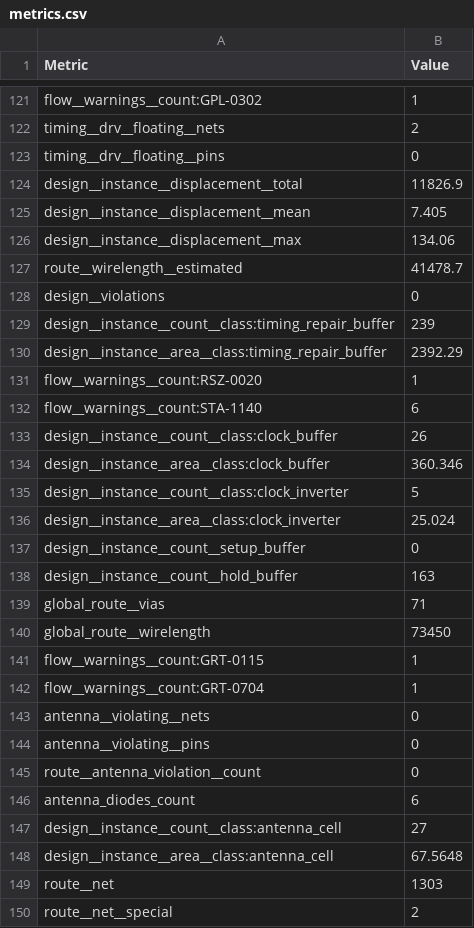
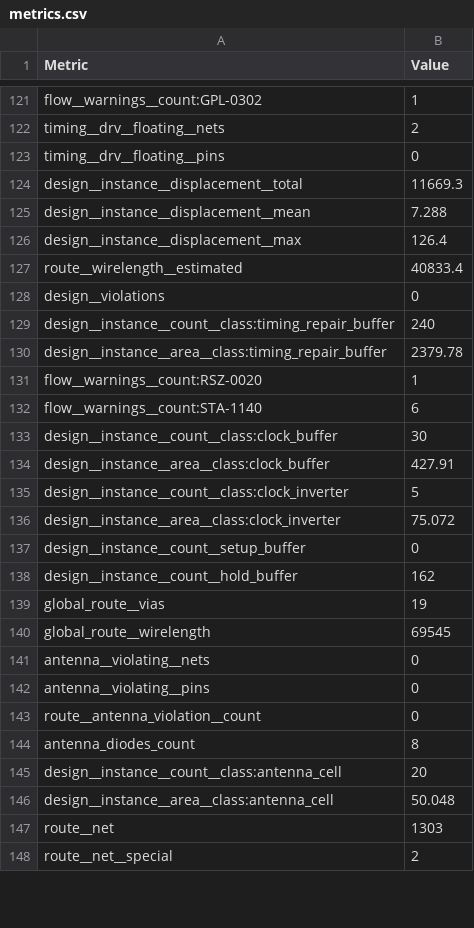
Before and after one commit to TinyTapeout/tinytapeout-sky-26d, a CSV file: projects/tt_um_mario_levels/stats/metrics.csv, drawn as a sheet; only a part is shown, gaps mark what is left out; the diff covers the shown part only.

Commit message:
feat: update project tt_um_mario_levels from calincalin644/tt-mario-goes-asic
Commit: 2c05c4d2af2671be3027fbda61bb4051230142b1
Workflow: https://github.com/calincalin644/tt-mario-goes-asic/actions/runs/37824123633

```diff
--- a/projects/tt_um_mario_levels/stats/metrics.csv
+++ b/projects/tt_um_mario_levels/stats/metrics.csv
@@ -123,21 +123,19 @@ timing__drv__floating__nets,2
 timing__drv__floating__pins,0
-design__instance__displacement__total,11826.9
-design__instance__displacement__mean,7.405
-design__instance__displacement__max,134.06
-route__wirelength__estimated,41478.7
+design__instance__displacement__total,11669.3
+design__instance__displacement__mean,7.288
+design__instance__displacement__max,126.4
+route__wirelength__estimated,40833.4
 design__violations,0
-design__instance__count__class:timing_repair_buffer,239
-design__instance__area__class:timing_repair_buffer,2392.29
+design__instance__count__class:timing_repair_buffer,240
+design__instance__area__class:timing_repair_buffer,2379.78
 flow__warnings__count:RSZ-0020,1
 flow__warnings__count:STA-1140,6
-design__instance__count__class:clock_buffer,26
-design__instance__area__class:clock_buffer,360.346
+design__instance__count__class:clock_buffer,30
+design__instance__area__class:clock_buffer,427.91
 design__instance__count__class:clock_inverter,5
-design__instance__area__class:clock_inverter,25.024
+design__instance__area__class:clock_inverter,75.072
 design__instance__count__setup_buffer,0
-design__instance__count__hold_buffer,163
-global_route__vias,71
-global_route__wirelength,73450
-flow__warnings__count:GRT-0115,1
-flow__warnings__count:GRT-0704,1
+design__instance__count__hold_buffer,162
+global_route__vias,19
+global_route__wirelength,69545
 antenna__violating__nets,0
@@ -145,5 +143,5 @@ antenna__violating__pins,0
 route__antenna_violation__count,0
-antenna_diodes_count,6
-design__instance__count__class:antenna_cell,27
-design__instance__area__class:antenna_cell,67.5648
+antenna_diodes_count,8
+design__instance__count__class:antenna_cell,20
+design__instance__area__class:antenna_cell,50.048
 route__net,1303
```
Also changed, not shown: 2 removed rows and 145 edited cells elsewhere in this file, 7 other files.
